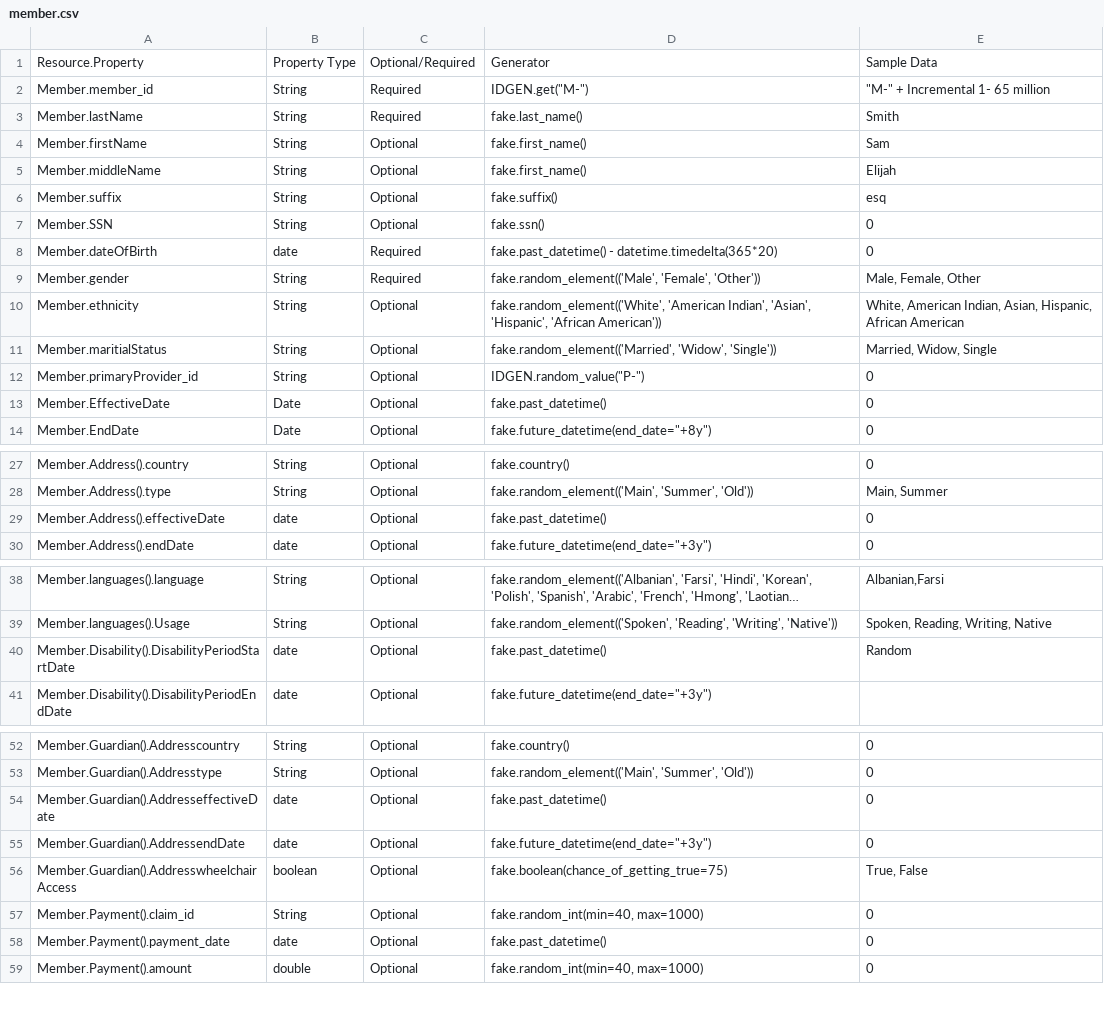
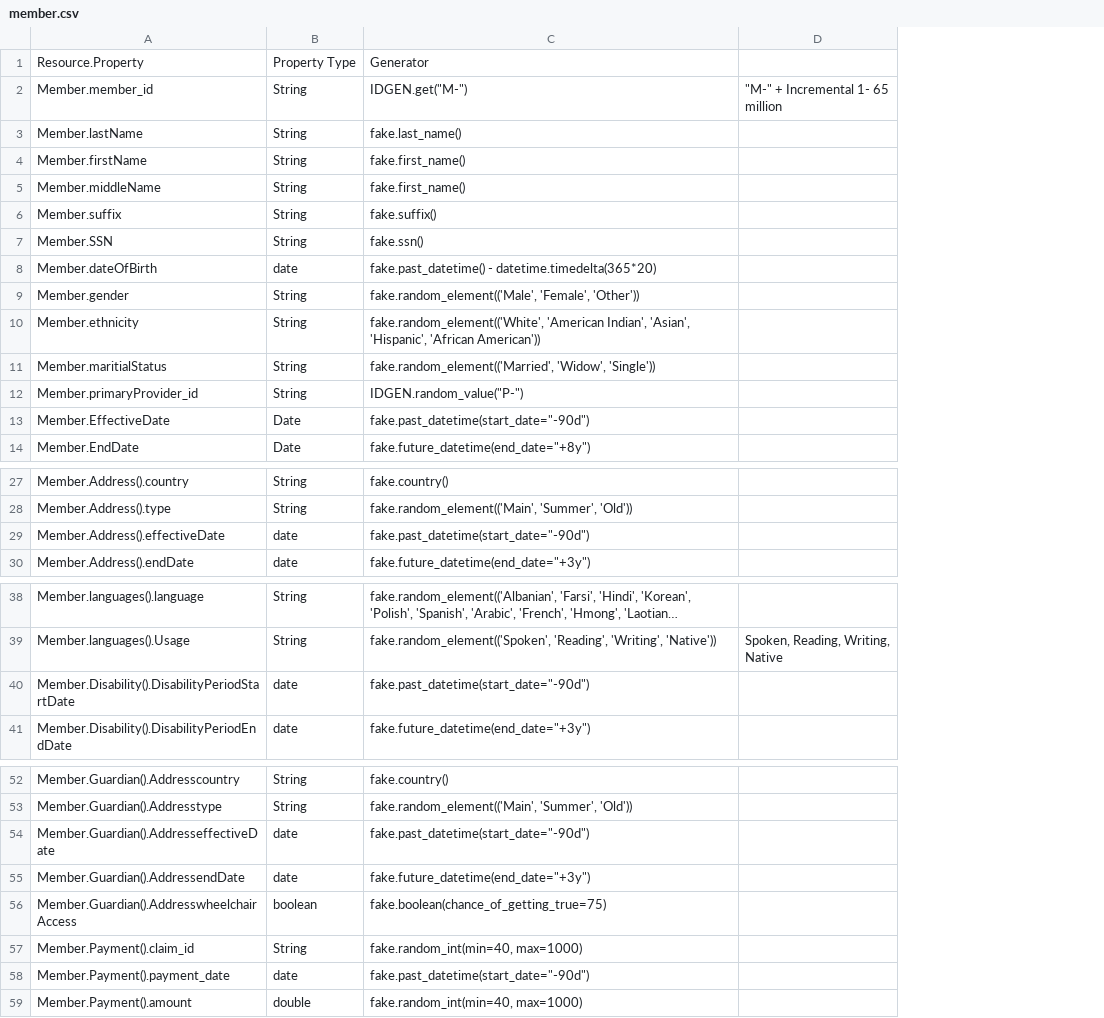
Before and after one commit to bradybyrd-mongodb/mongodb_utilities, a CSV file: relational_patterns/model-tables/member.csv, drawn as a sheet; only a part is shown, gaps mark what is left out; long unchanged cells end in …; removed rows and columns are numbered as before the commit, all else as after; the diff names each change by its address in the sheet, - before the commit and + after, or states it on an @@ line.

```diff
--- a/relational_patterns/model-tables/member.csv
+++ b/relational_patterns/model-tables/member.csv
-column C, rows 1-14: Optional/Required | Required | Required | Optional | Optional | Optional | Optional | Required | Required | Optional | Optional | Optional | Optional | Optional; rows 27-30: all Optional; rows 38-41: all Optional; rows 52-59: all Optional
-column E, rows 1-14: Sample Data | "M-" + Incremental 1- 65 million | Smith | Sam | Elijah | esq | 0 | 0 | Male, Female, Other | White, American Indian, Asian, Hispanic, African American | Married, Widow, Single | 0 | 0 | 0; rows 27-30: 0 | Main, Summer | 0 | 0; rows 38-40: Albanian,Farsi | Spoken, Reading, Writing, Native | Random; rows 52-59: 0 | 0 | 0 | 0 | True, False | 0 | 0 | 0
+column D, row 2: "M-" + Incremental 1- 65 million; row 39: Spoken, Reading, Writing, Native
-C13: fake.past_datetime()
+C13: fake.past_datetime(start_date="-90d")
-C29: fake.past_datetime()
+C29: fake.past_datetime(start_date="-90d")
-C40: fake.past_datetime()
+C40: fake.past_datetime(start_date="-90d")
-C54: fake.past_datetime()
+C54: fake.past_datetime(start_date="-90d")
-C58: fake.past_datetime()
+C58: fake.past_datetime(start_date="-90d")
```
Also changed, not shown: relational_patterns/model-tables/claim.csv, relational_patterns/model-tables/provider.csv, 5 other files.
